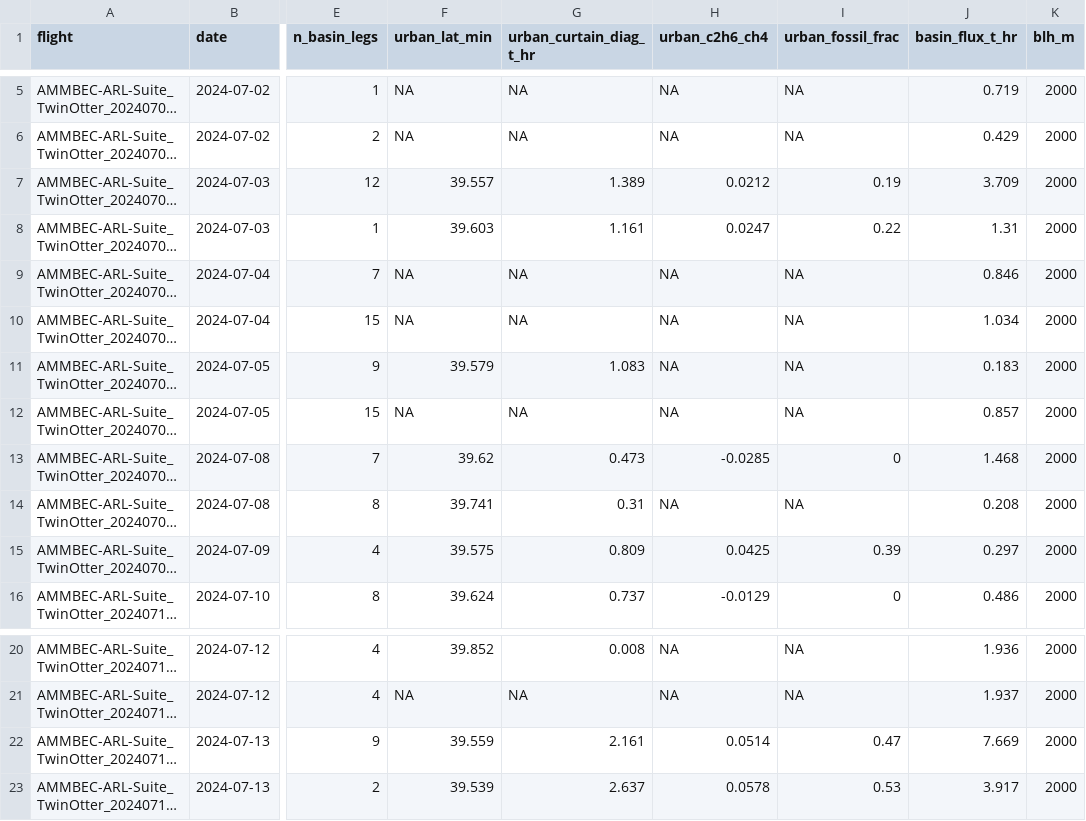
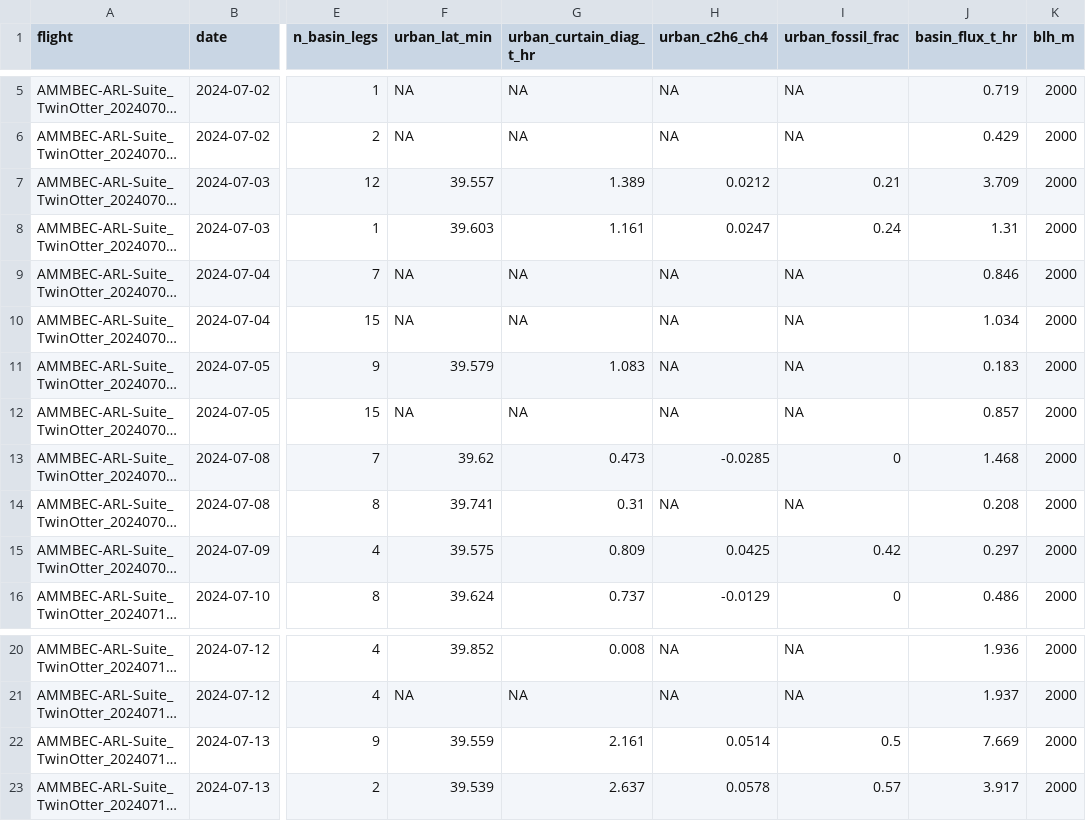
Before and after one commit to pdez90/methane_AMMBEC, a CSV file: results/urban_flux.csv, drawn as a sheet; only a part is shown, gaps mark what is left out; long unchanged cells end in …; the diff names each change by its address in the sheet, - before the commit and + after, or states it on an @@ line.

Commit message:
Refresh committed results for the 0.102 endmember

```diff
--- a/results/urban_flux.csv
+++ b/results/urban_flux.csv
-I7 (urban_fossil_frac): 0.19
+I7 (urban_fossil_frac): 0.21
-I8 (urban_fossil_frac): 0.22
+I8 (urban_fossil_frac): 0.24
-I15 (urban_fossil_frac): 0.39
+I15 (urban_fossil_frac): 0.42
-I22 (urban_fossil_frac): 0.47
+I22 (urban_fossil_frac): 0.5
-I23 (urban_fossil_frac): 0.53
+I23 (urban_fossil_frac): 0.57
```
Also changed, not shown: results/qc_robustness.csv, results/regression_comparison.csv, 9 other files.
